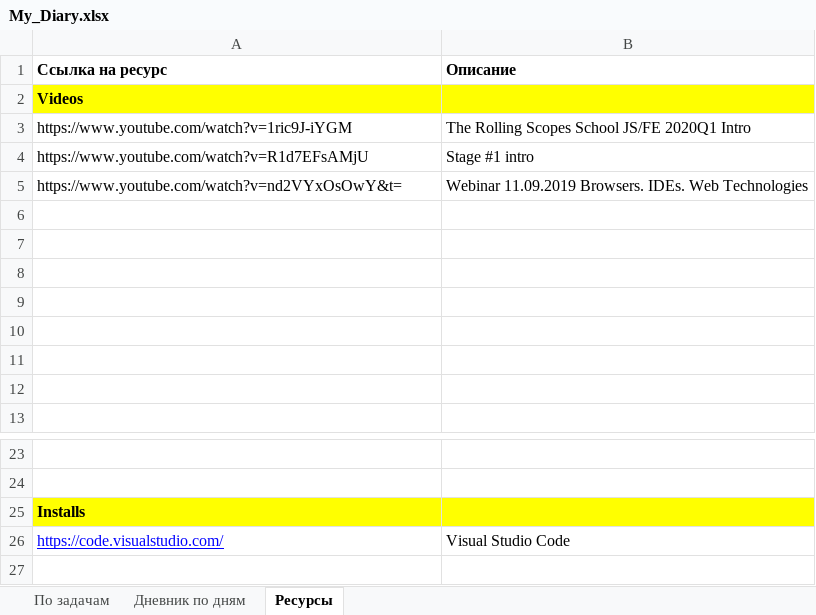
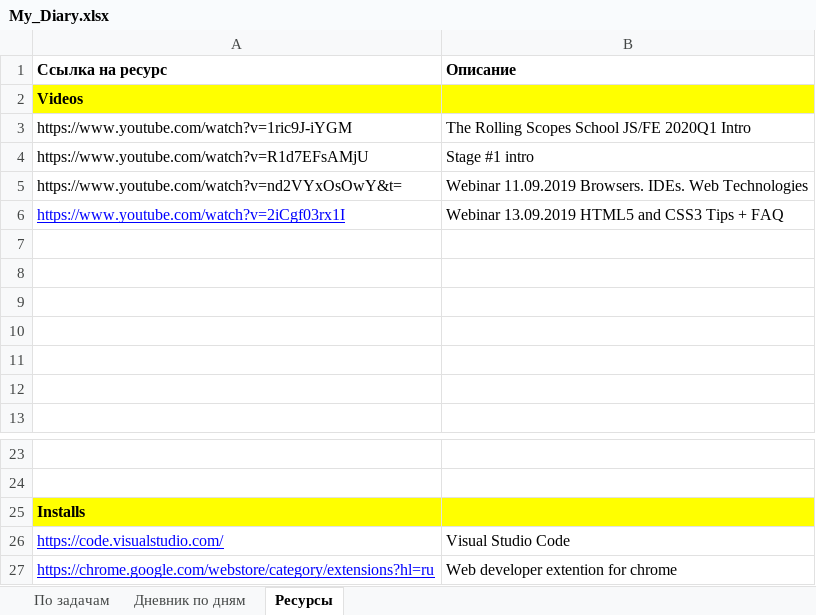
Before and after one commit to AndreiMedvedevSaratov/My_Learning_Diary, an Excel workbook: My_Diary.xlsx, sheet Ресурсы, drawn as a sheet; only a part is shown, gaps mark what is left out; values as stored, in another font and other column widths than the file's, no borders; the diff names each change by its address in the sheet, - before the commit and + after, or states it on an @@ line.

```diff
--- a/My_Diary.xlsx (sheet Ресурсы)
+++ b/My_Diary.xlsx (sheet Ресурсы)
-row 6: (empty)
+row 6: https://www.youtube.com/watch?v=2iCgf03rx1I | Webinar 13.09.2019 HTML5 and CSS3 Tips + FAQ
+row 27: https://chrome.google.com/webstore/category/extensions?hl=ru | Web developer extention for chrome
```
Also changed, not shown: sheet Дневник по дням, sheet По задачам.
